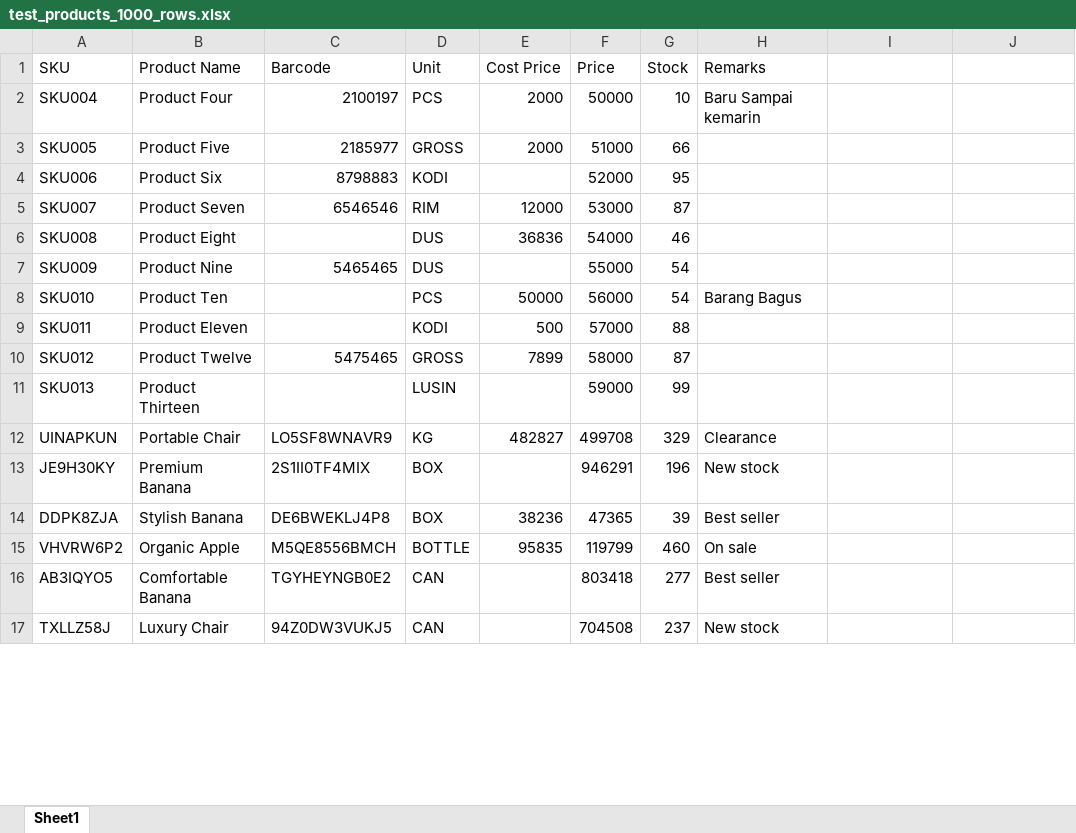
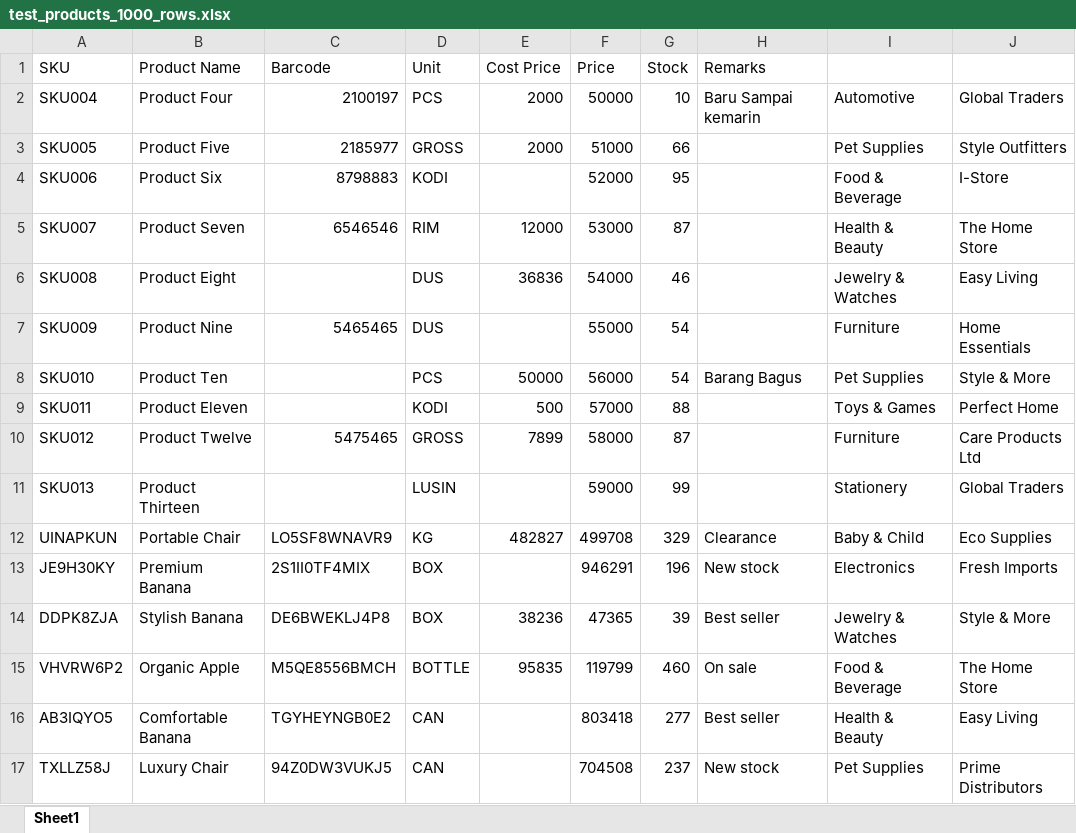
Before and after one commit to michael-halim/pos, an Excel workbook: testing_files/products/test_products_1000_rows.xlsx, sheet Sheet1, drawn as a sheet; only a part is shown; values as stored, in another font and other column widths than the file's, no borders; the diff covers the shown part only; the diff names each change by its address in the sheet, - before the commit and + after, or states it on an @@ line.

```diff
--- a/testing_files/products/test_products_1000_rows.xlsx (sheet Sheet1)
+++ b/testing_files/products/test_products_1000_rows.xlsx (sheet Sheet1)
-I2: (empty)
+I2: Automotive
-J2: (empty)
+J2: Global Traders
-I3: (empty)
+I3: Pet Supplies
-J3: (empty)
+J3: Style Outfitters
-I4: (empty)
+I4: Food & Beverage
-J4: (empty)
+J4: I-Store
-I5: (empty)
+I5: Health & Beauty
-J5: (empty)
+J5: The Home Store
-I6: (empty)
+I6: Jewelry & Watches
-J6: (empty)
+J6: Easy Living
-I7: (empty)
+I7: Furniture
-J7: (empty)
+J7: Home Essentials
-I8: (empty)
+I8: Pet Supplies
-J8: (empty)
+J8: Style & More
-I9: (empty)
+I9: Toys & Games
-J9: (empty)
+J9: Perfect Home
-I10: (empty)
+I10: Furniture
-J10: (empty)
+J10: Care Products Ltd
-I11: (empty)
+I11: Stationery
-J11: (empty)
+J11: Global Traders
-I12: (empty)
+I12: Baby & Child
-J12: (empty)
+J12: Eco Supplies
-I13: (empty)
+I13: Electronics
-J13: (empty)
+J13: Fresh Imports
-I14: (empty)
+I14: Jewelry & Watches
-J14: (empty)
+J14: Style & More
-I15: (empty)
+I15: Food & Beverage
-J15: (empty)
+J15: The Home Store
-I16: (empty)
+I16: Health & Beauty
-J16: (empty)
+J16: Easy Living
-I17: (empty)
+I17: Pet Supplies
-J17: (empty)
+J17: Prime Distributors
```
Also changed, not shown: 1968 edited cells elsewhere in this sheet, testing_files/products/test_products_10210_rows.xlsx, testing_files/products/test_products_200_rows.xlsx, 38 other files.
